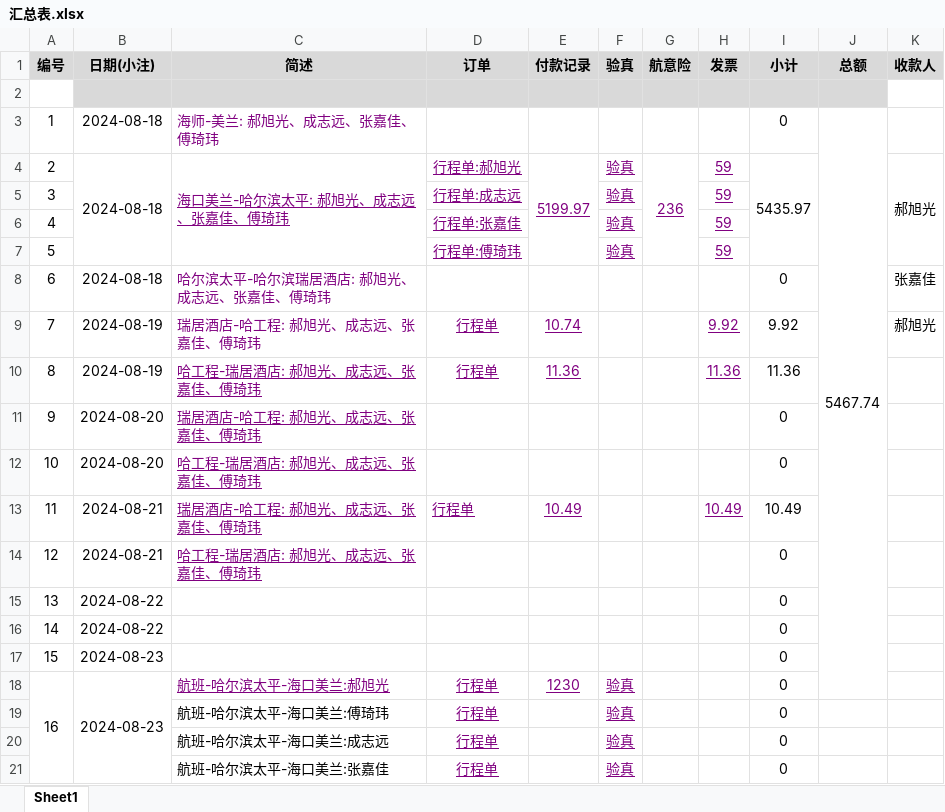
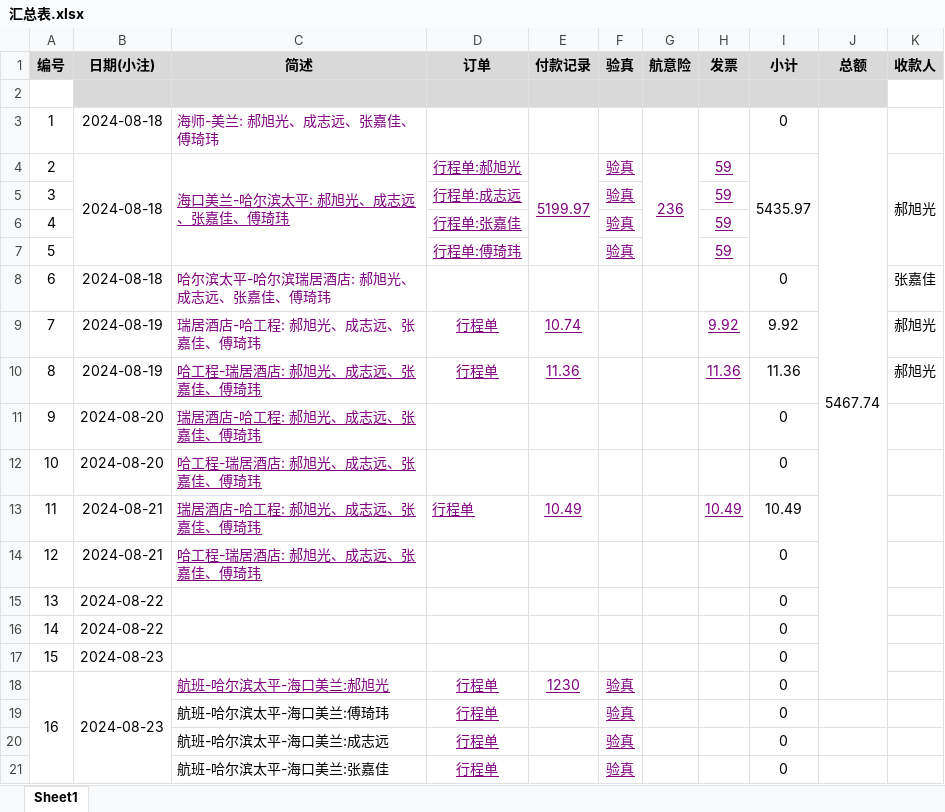
Before and after one commit to xhao79/smartcar_2024, an Excel workbook: expense/国赛/汇总表.xlsx, sheet Sheet1, drawn as a sheet; values as stored, in another font and other column widths than the file's, no borders; conditional formats not drawn; the diff names each change by its address in the sheet, - before the commit and + after, or states it on an @@ line.

Commit message:
追加收款人

```diff
--- a/expense/国赛/汇总表.xlsx (sheet Sheet1)
+++ b/expense/国赛/汇总表.xlsx (sheet Sheet1)
-K10 (收款人): (empty)
+K10 (收款人): 郝旭光
```
